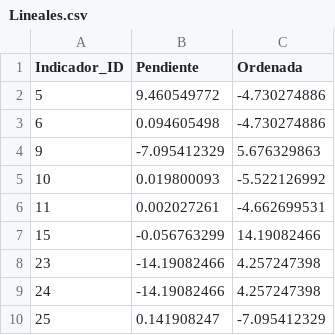
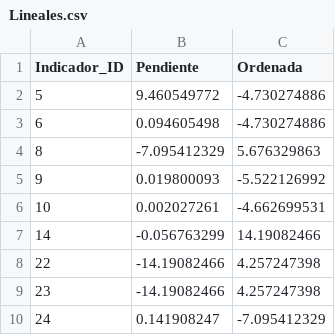
Before and after one commit to Joseph21XD/IRSAS, a CSV file: Datos/Lineales.csv, drawn as a sheet.

```diff
--- a/Datos/Lineales.csv
+++ b/Datos/Lineales.csv
@@ -3,8 +3,8 @@
 6,0.094605498,-4.730274886
-9,-7.095412329,5.676329863
-10,0.019800093,-5.522126992
-11,0.002027261,-4.662699531
-15,-0.056763299,14.19082466
+8,-7.095412329,5.676329863
+9,0.019800093,-5.522126992
+10,0.002027261,-4.662699531
+14,-0.056763299,14.19082466
+22,-14.19082466,4.257247398
 23,-14.19082466,4.257247398
-24,-14.19082466,4.257247398
-25,0.141908247,-7.095412329
+24,0.141908247,-7.095412329
```
Also changed, not shown: Datos/Indicadores.csv, Datos/Subcomponentes.csv, 11 other files.
